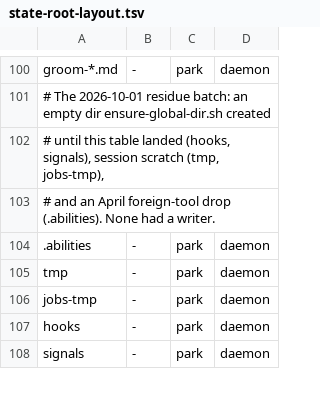
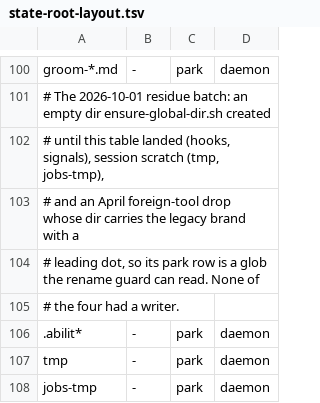
Before and after one commit to bllshttng/footnote, a TSV file: crates/fno-agents/src/state-root-layout.tsv, drawn as a sheet; only a part is shown, gaps mark what is left out; the shorter side is filled out with more unchanged rows.

Commit message:
fix(state-root): the residue park row reads around the rename guard
The exact row spelled the dropped dir with its leading dot, which is
itself a forbidden old-name pattern in the rename guard's zero-tolerance
scan. The row is now a glob whose prefix matches the dir; the comment
describes the shape without the literal. Semantics are unchanged: the
mover parks whatever the glob matches, and nothing else at a root can
carry that prefix.

```diff
--- a/crates/fno-agents/src/state-root-layout.tsv
+++ b/crates/fno-agents/src/state-root-layout.tsv
@@ -102,4 +102,6 @@ groom-*.md	-	park	daemon
 # until this table landed (hooks, signals), session scratch (tmp, jobs-tmp),
-# and an April foreign-tool drop (.abilities). None had a writer.
-.abilities	-	park	daemon
+# and an April foreign-tool drop whose dir carries the legacy brand with a
+# leading dot, so its park row is a glob the rename guard can read. None of
+# the four had a writer.
+.abilit*	-	park	daemon
 tmp	-	park	daemon
```
Also changed, not shown: crates/fno/src/state-root-layout.tsv, docs/state-root-layout.tsv.
